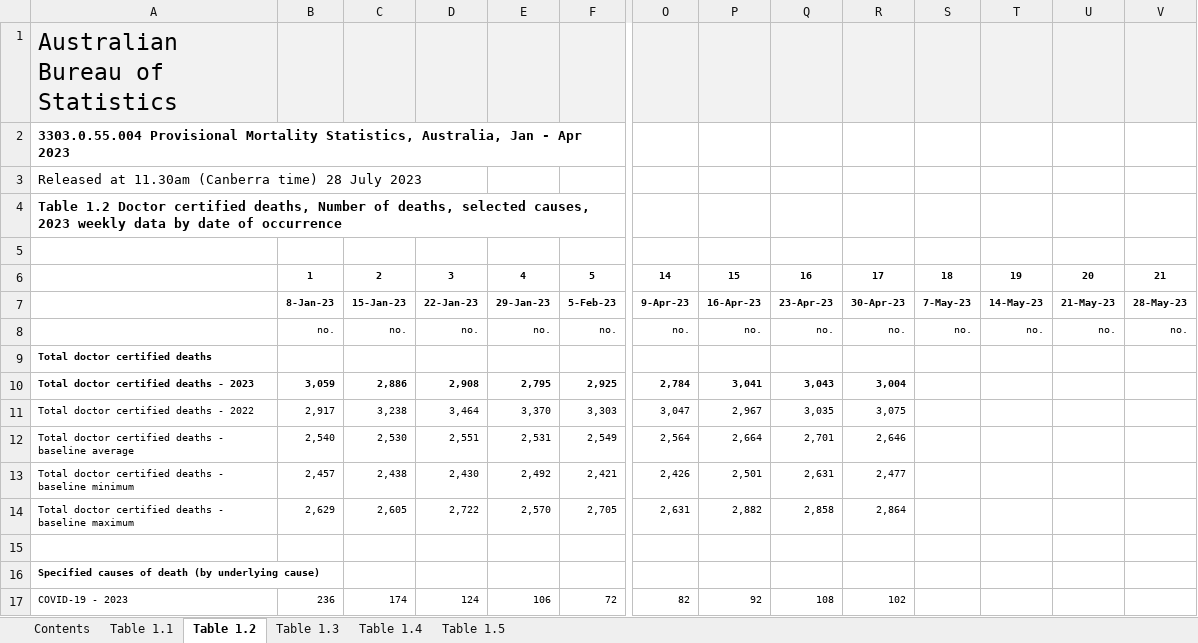
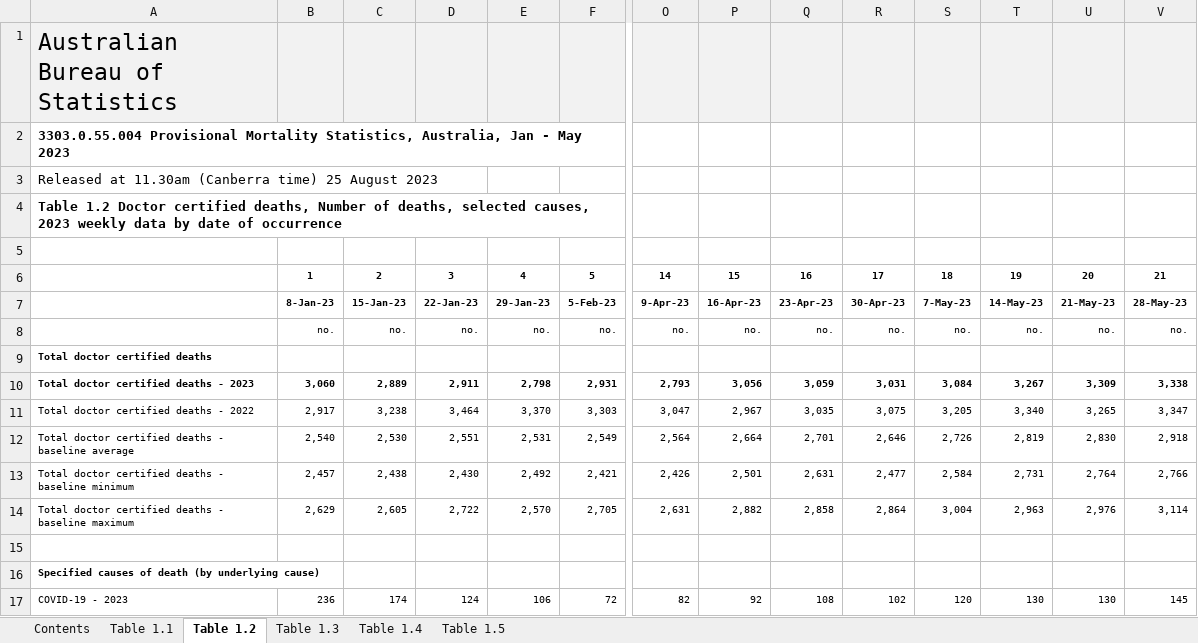
Before and after one commit to Mike-Honey/covid-19-au-vaccinations, an Excel workbook: Provisional Mortality Statistics, Weekly Dashboard.xlsx, sheet Table 1.2, drawn as a sheet; only a part is shown, gaps mark what is left out; values as stored, in another font and other column widths than the file's, no borders; charts and pictures not drawn; removed rows and columns are numbered as before the commit, all else as after; rows hold the shown columns only; the diff covers the shown part only; the diff names each change by its address in the sheet, - before the commit and + after, or states it on an @@ line.

```diff
--- a/Provisional Mortality Statistics, Weekly Dashboard.xlsx (sheet Table 1.2)
+++ b/Provisional Mortality Statistics, Weekly Dashboard.xlsx (sheet Table 1.2)
-A2: …Jan - Apr 2023
+A2: …Jan - May 2023
-A3: …(Canberra time) 28 July 2023
+A3: …(Canberra time) 25 August 2023
-row 10: Total doctor certified deaths - 2023 | 3,059 | 2,886 | 2,908 | 2,795 | 2,925 | 2,784 | 3,041 | 3,043 | 3,004
+row 10: Total doctor certified deaths - 2023 | 3,060 | 2,889 | 2,911 | 2,798 | 2,931 | 2,793 | 3,056 | 3,059 | 3,031 | 3,084 | 3,267 | 3,309 | 3,338
-S11: (empty)
+S11: 3,205
-T11: (empty)
+T11: 3,340
-U11: (empty)
+U11: 3,265
-V11: (empty)
+V11: 3,347
-S12: (empty)
+S12: 2,726
-T12: (empty)
+T12: 2,819
-U12: (empty)
+U12: 2,830
-V12: (empty)
+V12: 2,918
-S13: (empty)
+S13: 2,584
-T13: (empty)
+T13: 2,731
-U13: (empty)
+U13: 2,764
-V13: (empty)
+V13: 2,766
-S14: (empty)
+S14: 3,004
-T14: (empty)
+T14: 2,963
-U14: (empty)
+U14: 2,976
-V14: (empty)
+V14: 3,114
-S17: (empty)
+S17: 120
-T17: (empty)
+T17: 130
-U17: (empty)
+U17: 130
-V17: (empty)
+V17: 145
```
Also changed, not shown: 227 edited cells elsewhere in this sheet, sheet Table 1.1, sheet Table 1.5, sheet Table 1.3, sheet Table 1.4, sheet Contents.
